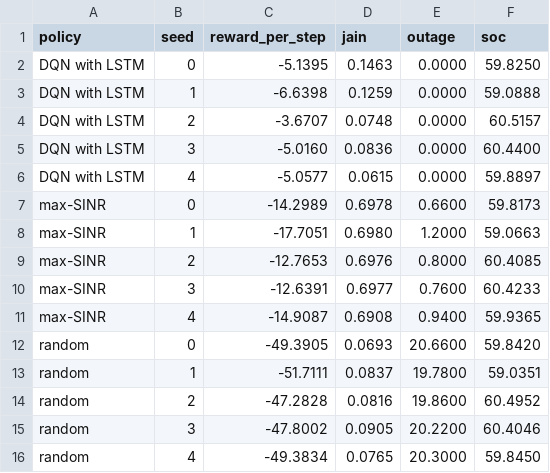
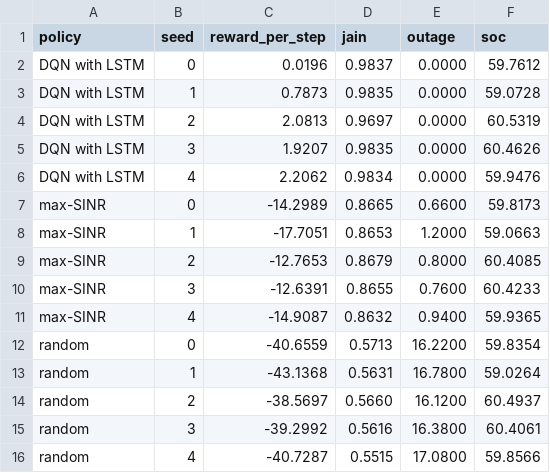
Before and after one commit to hmatadhi/haps_ground_communications, a CSV file: data/processed/dqn_multiseed/seed_results.csv, drawn as a sheet.

```diff
--- a/data/processed/dqn_multiseed/seed_results.csv
+++ b/data/processed/dqn_multiseed/seed_results.csv
@@ -1,16 +1,16 @@
 policy,seed,reward_per_step,jain,outage,soc
-DQN with LSTM,0,-5.1395,0.1463,0.0000,59.8250
-DQN with LSTM,1,-6.6398,0.1259,0.0000,59.0888
-DQN with LSTM,2,-3.6707,0.0748,0.0000,60.5157
-DQN with LSTM,3,-5.0160,0.0836,0.0000,60.4400
-DQN with LSTM,4,-5.0577,0.0615,0.0000,59.8897
-max-SINR,0,-14.2989,0.6978,0.6600,59.8173
-max-SINR,1,-17.7051,0.6980,1.2000,59.0663
-max-SINR,2,-12.7653,0.6976,0.8000,60.4085
-max-SINR,3,-12.6391,0.6977,0.7600,60.4233
-max-SINR,4,-14.9087,0.6908,0.9400,59.9365
-random,0,-49.3905,0.0693,20.6600,59.8420
-random,1,-51.7111,0.0837,19.7800,59.0351
-random,2,-47.2828,0.0816,19.8600,60.4952
-random,3,-47.8002,0.0905,20.2200,60.4046
-random,4,-49.3834,0.0765,20.3000,59.8450
+DQN with LSTM,0,0.0196,0.9837,0.0000,59.7612
+DQN with LSTM,1,0.7873,0.9835,0.0000,59.0728
+DQN with LSTM,2,2.0813,0.9697,0.0000,60.5319
+DQN with LSTM,3,1.9207,0.9835,0.0000,60.4626
+DQN with LSTM,4,2.2062,0.9834,0.0000,59.9476
+max-SINR,0,-14.2989,0.8665,0.6600,59.8173
+max-SINR,1,-17.7051,0.8653,1.2000,59.0663
+max-SINR,2,-12.7653,0.8679,0.8000,60.4085
+max-SINR,3,-12.6391,0.8655,0.7600,60.4233
+max-SINR,4,-14.9087,0.8632,0.9400,59.9365
+random,0,-40.6559,0.5713,16.2200,59.8354
+random,1,-43.1368,0.5631,16.7800,59.0264
+random,2,-38.5697,0.5660,16.1200,60.4937
+random,3,-39.2992,0.5616,16.3800,60.4061
+random,4,-40.7287,0.5515,17.0800,59.8566
```
Also changed, not shown: data/processed/dqn_multiseed/baselines_5seed.csv, data/processed/dqn_multiseed/stats.csv, 44 other files.
